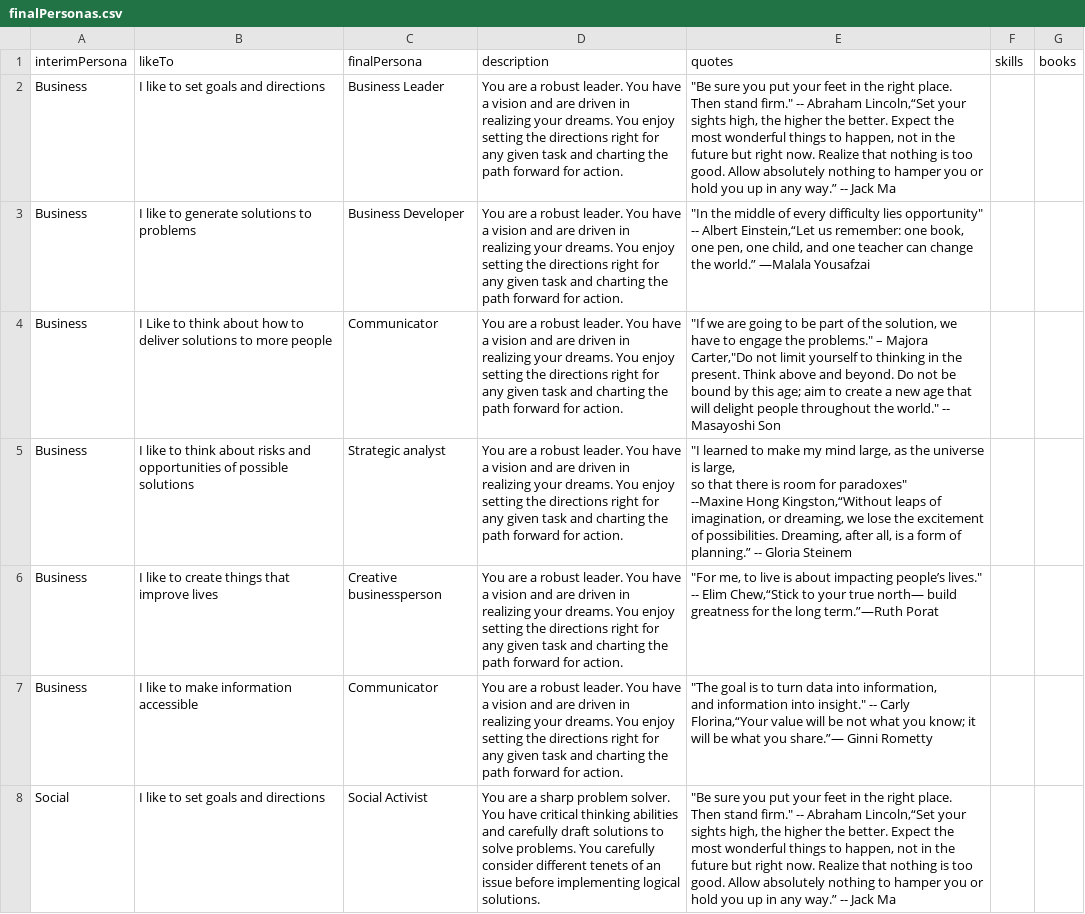
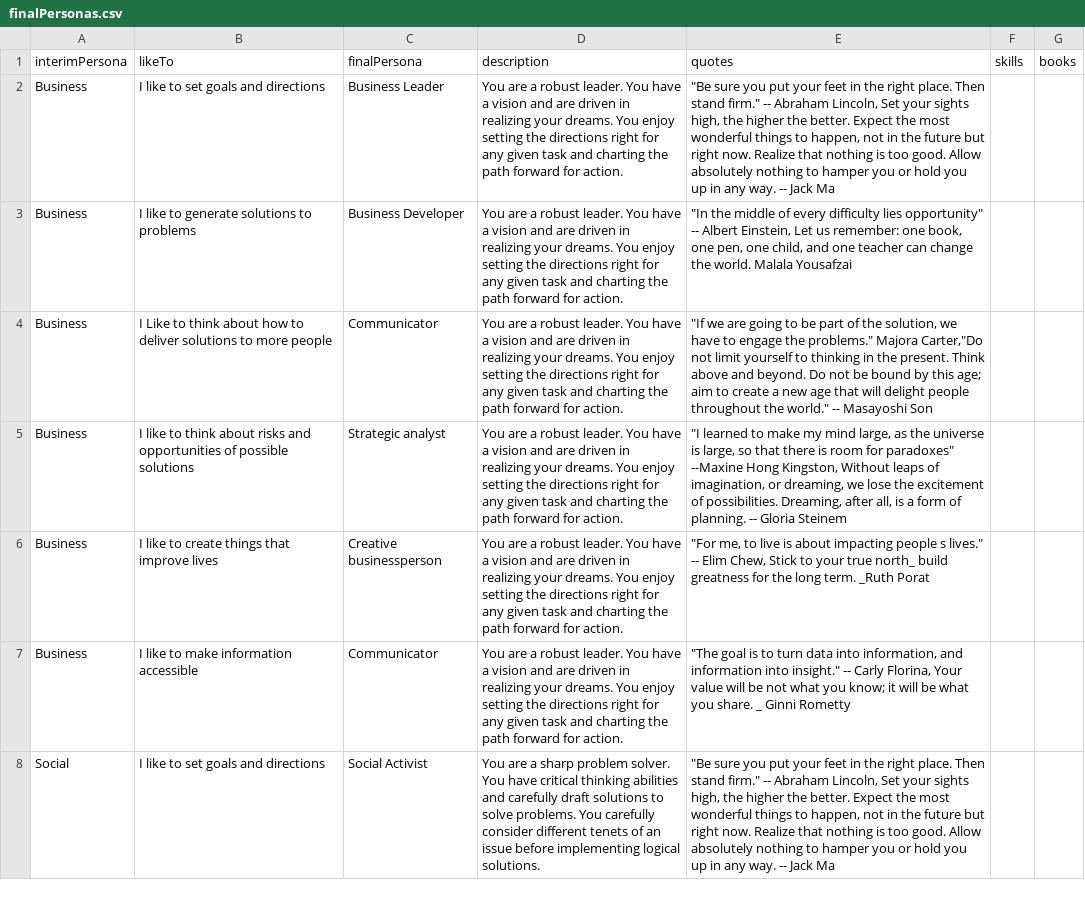
Before and after one commit to beanwillis/ARTJAM, a CSV file: csv/finalPersonas.csv, drawn as a sheet; only a part is shown; the diff covers the shown part only; the diff names each change by its address in the sheet, - before the commit and + after, or states it on an @@ line.

```diff
--- a/csv/finalPersonas.csv
+++ b/csv/finalPersonas.csv
-E2 (quotes): …-- Abraham Lincoln,“Set your sights high, the higher the better. Expect the most wonderful things to happen, not in the future but right now. Realize that nothing is too good. Allow absolutely nothing to hamper you or hold you up in any way.” -- Jack…
+E2 (quotes): …-- Abraham Lincoln, Set your sights high, the higher the better. Expect the most wonderful things to happen, not in the future but right now. Realize that nothing is too good. Allow absolutely nothing to hamper you or hold you up in any way. -- Jack…
-E3 (quotes): …-- Albert Einstein,“Let us remember: one book, one pen, one child, and one teacher can change the world.” —Malala Yousafzai
+E3 (quotes): …-- Albert Einstein, Let us remember: one book, one pen, one child, and one teacher can change the world. Malala Yousafzai
-E4 (quotes): …the problems." – Majora Carter,"Do…
+E4 (quotes): …the problems." Majora Carter,"Do…
-E5 (quotes): …--Maxine Hong Kingston,“Without leaps of imagination, or dreaming, we lose the excitement of possibilities. Dreaming, after all, is a form of planning.” -- Gloria…
+E5 (quotes): …--Maxine Hong Kingston, Without leaps of imagination, or dreaming, we lose the excitement of possibilities. Dreaming, after all, is a form of planning. -- Gloria…
-E6 (quotes): …about impacting people’s lives." -- Elim Chew,“Stick to your true north― build greatness for the long term.”―Ruth Porat
+E6 (quotes): …about impacting people s lives." -- Elim Chew, Stick to your true north_ build greatness for the long term. _Ruth Porat
-E7 (quotes): …-- Carly Florina,“Your value will be not what you know; it will be what you share.”― Ginni Rometty
+E7 (quotes): …-- Carly Florina, Your value will be not what you know; it will be what you share. _ Ginni Rometty
-E8 (quotes): …-- Abraham Lincoln,“Set your sights high, the higher the better. Expect the most wonderful things to happen, not in the future but right now. Realize that nothing is too good. Allow absolutely nothing to hamper you or hold you up in any way.” -- Jack…
+E8 (quotes): …-- Abraham Lincoln, Set your sights high, the higher the better. Expect the most wonderful things to happen, not in the future but right now. Realize that nothing is too good. Allow absolutely nothing to hamper you or hold you up in any way. -- Jack…
```
Also changed, not shown: 23 edited cells elsewhere in this file, 26 other files.
